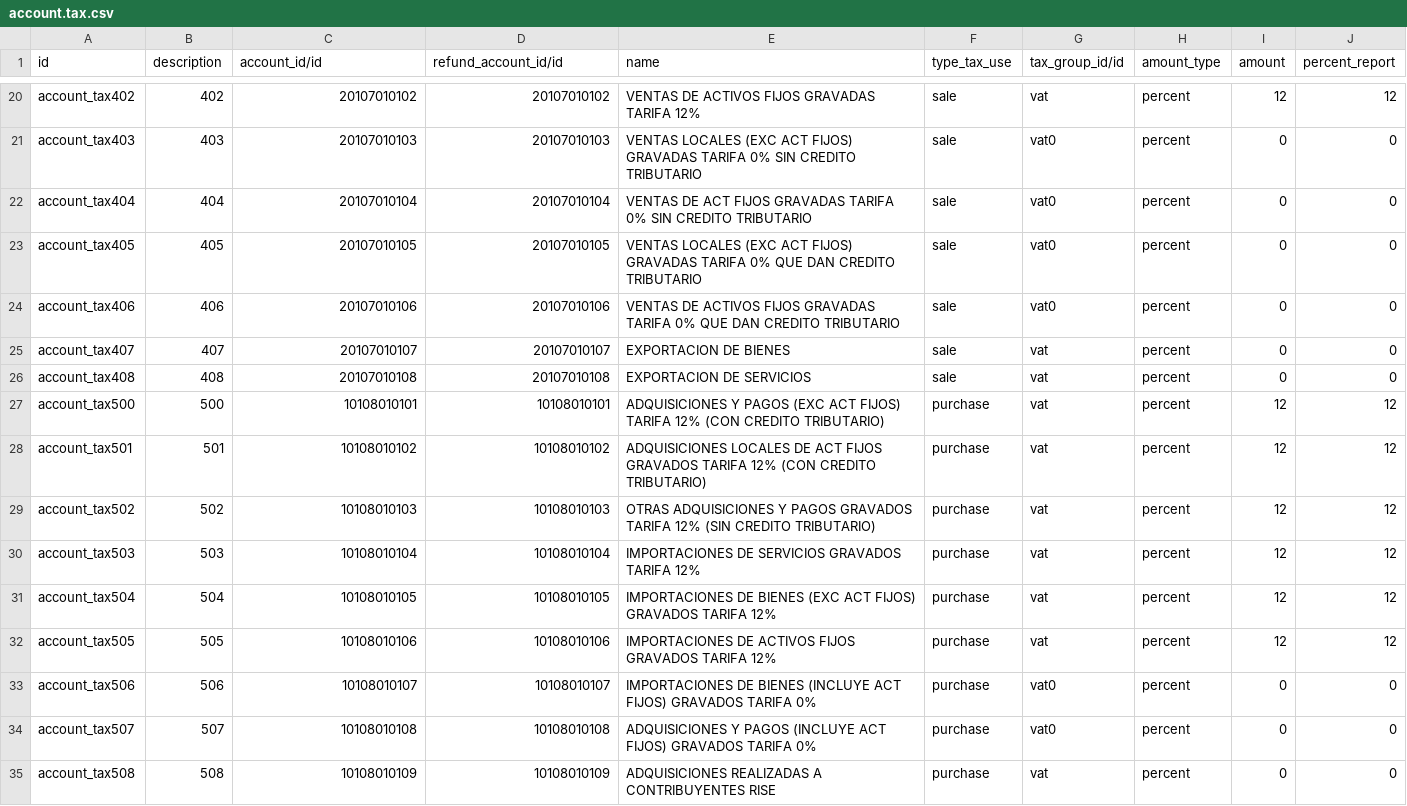
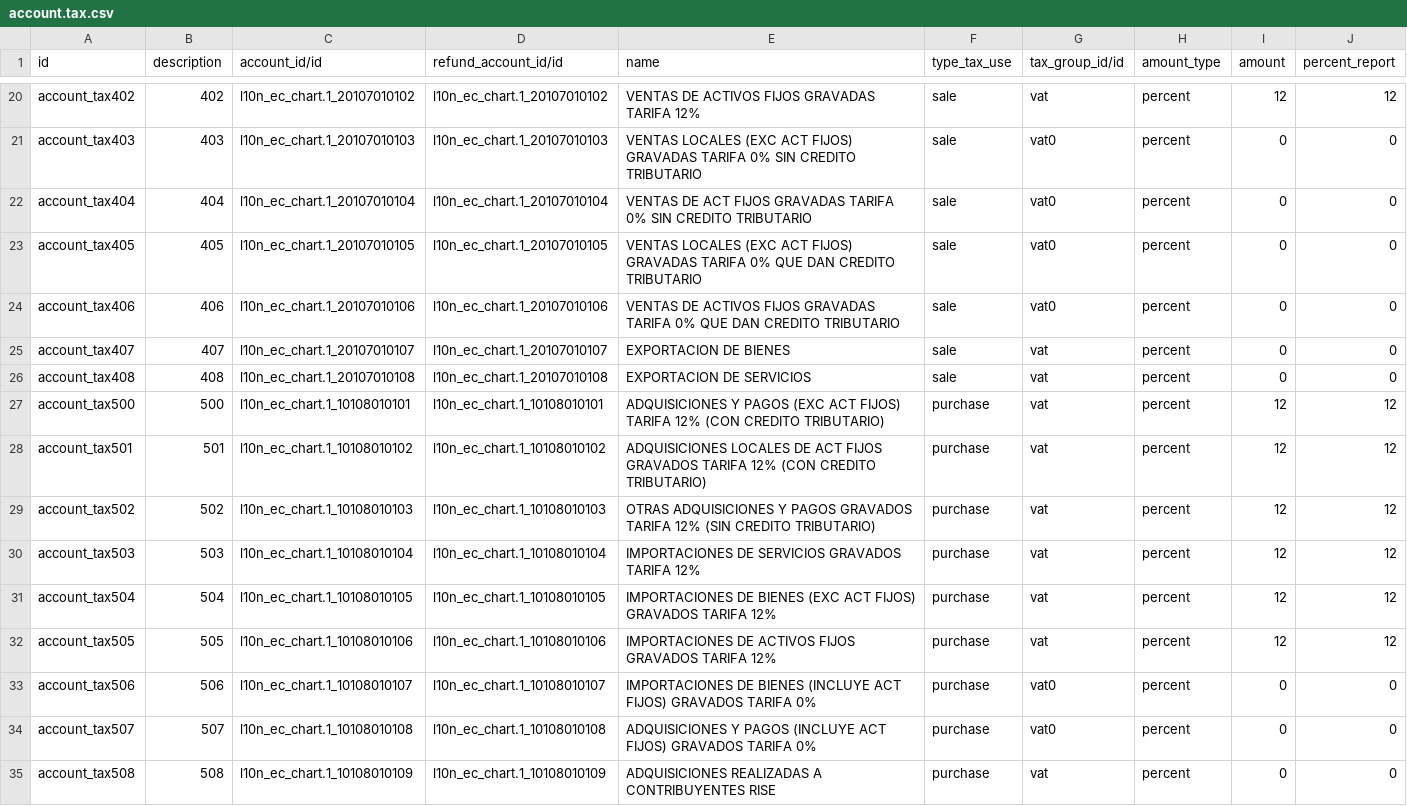
Before and after one commit to JJARAMIF/ITC, a CSV file: l10n_ec_tax/data/account.tax.csv, drawn as a sheet; only a part is shown, gaps mark what is left out; the diff covers the shown part only; the diff names each change by its address in the sheet, - before the commit and + after, or states it on an @@ line.

```diff
--- a/l10n_ec_tax/data/account.tax.csv
+++ b/l10n_ec_tax/data/account.tax.csv
-C20 (account_id/id): 20107010102
+C20 (account_id/id): l10n_ec_chart.1_20107010102
-D20 (refund_account_id/id): 20107010102
+D20 (refund_account_id/id): l10n_ec_chart.1_20107010102
-C21 (account_id/id): 20107010103
+C21 (account_id/id): l10n_ec_chart.1_20107010103
-D21 (refund_account_id/id): 20107010103
+D21 (refund_account_id/id): l10n_ec_chart.1_20107010103
-C22 (account_id/id): 20107010104
+C22 (account_id/id): l10n_ec_chart.1_20107010104
-D22 (refund_account_id/id): 20107010104
+D22 (refund_account_id/id): l10n_ec_chart.1_20107010104
-C23 (account_id/id): 20107010105
+C23 (account_id/id): l10n_ec_chart.1_20107010105
-D23 (refund_account_id/id): 20107010105
+D23 (refund_account_id/id): l10n_ec_chart.1_20107010105
-C24 (account_id/id): 20107010106
+C24 (account_id/id): l10n_ec_chart.1_20107010106
-D24 (refund_account_id/id): 20107010106
+D24 (refund_account_id/id): l10n_ec_chart.1_20107010106
-C25 (account_id/id): 20107010107
+C25 (account_id/id): l10n_ec_chart.1_20107010107
-D25 (refund_account_id/id): 20107010107
+D25 (refund_account_id/id): l10n_ec_chart.1_20107010107
-C26 (account_id/id): 20107010108
+C26 (account_id/id): l10n_ec_chart.1_20107010108
-D26 (refund_account_id/id): 20107010108
+D26 (refund_account_id/id): l10n_ec_chart.1_20107010108
-C27 (account_id/id): 10108010101
+C27 (account_id/id): l10n_ec_chart.1_10108010101
-D27 (refund_account_id/id): 10108010101
+D27 (refund_account_id/id): l10n_ec_chart.1_10108010101
-C28 (account_id/id): 10108010102
+C28 (account_id/id): l10n_ec_chart.1_10108010102
-D28 (refund_account_id/id): 10108010102
+D28 (refund_account_id/id): l10n_ec_chart.1_10108010102
-C29 (account_id/id): 10108010103
+C29 (account_id/id): l10n_ec_chart.1_10108010103
-D29 (refund_account_id/id): 10108010103
+D29 (refund_account_id/id): l10n_ec_chart.1_10108010103
-C30 (account_id/id): 10108010104
+C30 (account_id/id): l10n_ec_chart.1_10108010104
-D30 (refund_account_id/id): 10108010104
+D30 (refund_account_id/id): l10n_ec_chart.1_10108010104
-C31 (account_id/id): 10108010105
+C31 (account_id/id): l10n_ec_chart.1_10108010105
-D31 (refund_account_id/id): 10108010105
+D31 (refund_account_id/id): l10n_ec_chart.1_10108010105
-C32 (account_id/id): 10108010106
+C32 (account_id/id): l10n_ec_chart.1_10108010106
-D32 (refund_account_id/id): 10108010106
+D32 (refund_account_id/id): l10n_ec_chart.1_10108010106
-C33 (account_id/id): 10108010107
+C33 (account_id/id): l10n_ec_chart.1_10108010107
-D33 (refund_account_id/id): 10108010107
+D33 (refund_account_id/id): l10n_ec_chart.1_10108010107
-C34 (account_id/id): 10108010108
+C34 (account_id/id): l10n_ec_chart.1_10108010108
-D34 (refund_account_id/id): 10108010108
+D34 (refund_account_id/id): l10n_ec_chart.1_10108010108
-C35 (account_id/id): 10108010109
+C35 (account_id/id): l10n_ec_chart.1_10108010109
-D35 (refund_account_id/id): 10108010109
+D35 (refund_account_id/id): l10n_ec_chart.1_10108010109
```
Also changed, not shown: 56 edited cells elsewhere in this file.
